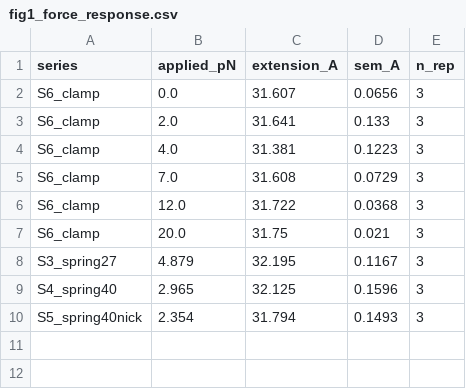
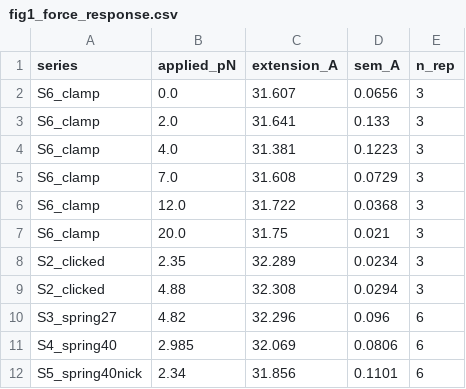
Before and after one commit to extremefattypunch/DNA-springs-project-2026-27, a CSV file: MD simulations/sfGFP/figures/fig1_force_response.csv, drawn as a sheet.

```diff
--- a/MD simulations/sfGFP/figures/fig1_force_response.csv
+++ b/MD simulations/sfGFP/figures/fig1_force_response.csv
@@ -7,4 +7,6 @@ S6_clamp,12.0,31.722,0.0368,3
 S6_clamp,20.0,31.75,0.021,3
-S3_spring27,4.879,32.195,0.1167,3
-S4_spring40,2.965,32.125,0.1596,3
-S5_spring40nick,2.354,31.794,0.1493,3
+S2_clicked,2.35,32.289,0.0234,3
+S2_clicked,4.88,32.308,0.0294,3
+S3_spring27,4.82,32.296,0.096,6
+S4_spring40,2.985,32.069,0.0806,6
+S5_spring40nick,2.34,31.856,0.1101,6
```
Also changed, not shown: MD simulations/sfGFP/figures/fig2_rmsf.csv, MD simulations/sfGFP/figures/fig3_chromophore_hbonds.csv, 19 other files.
